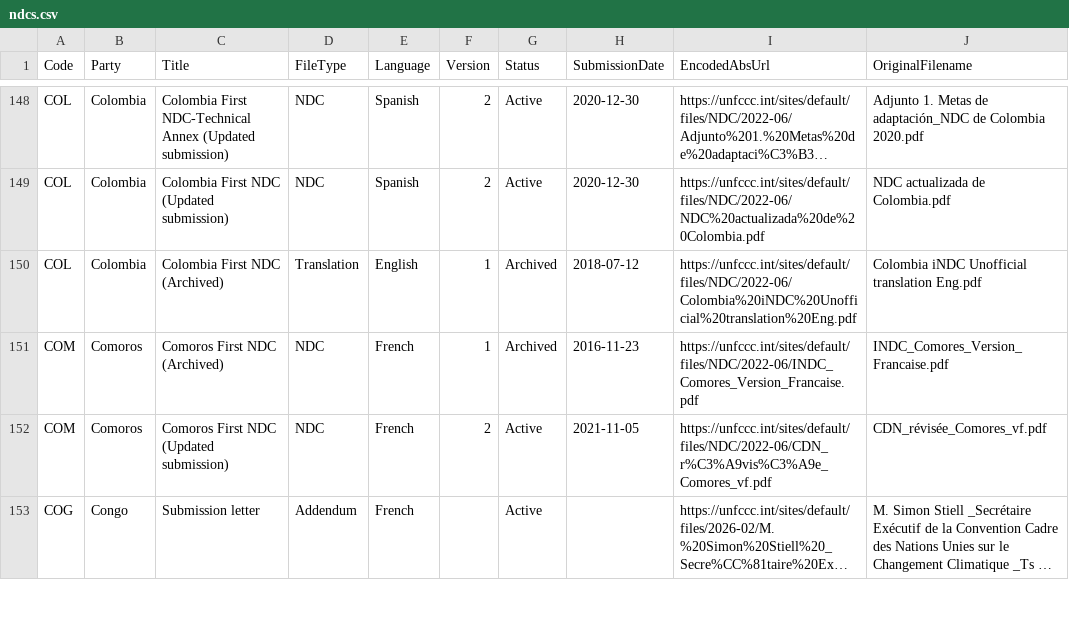
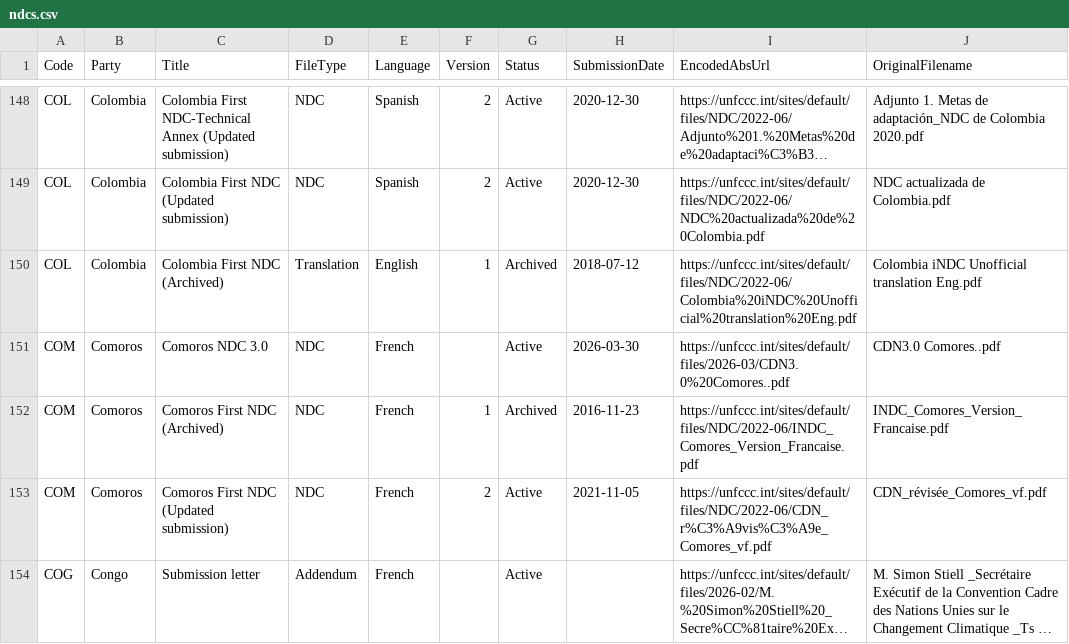
Before and after one commit to openclimatedata/ndcs, a CSV file: data/ndcs.csv, drawn as a sheet; only a part is shown, gaps mark what is left out; long unchanged cells end in …; the diff names each change by its address in the sheet, - before the commit and + after, or states it on an @@ line.

Commit message:
1 row added
  Code: COM
  Party: Comoros
  Title: Comoros NDC 3.0
  FileType: NDC
  Language: French
  Version:
  Status: Active
  SubmissionDate: 2026-03-30
  EncodedAbsUrl: https://unfccc.int/sites/default/files/2026-03/CDN3.0%20Comores..pdf
  OriginalFilename: CDN3.0 Comores..pdf

```diff
--- a/data/ndcs.csv
+++ b/data/ndcs.csv
+row 151: COM | Comoros | Comoros NDC 3.0 | NDC | French |  | Active | 2026-03-30 | https://unfccc.int/sites/default/files/2026-03/CDN3.0%20Comores..pdf | CDN3.0 Comores..pdf
```
Also changed, not shown: 1 other file.
